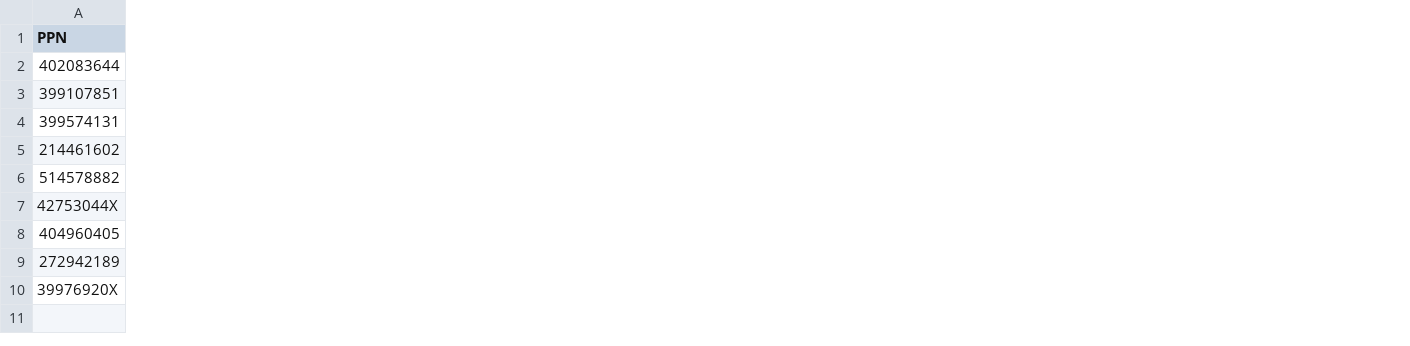
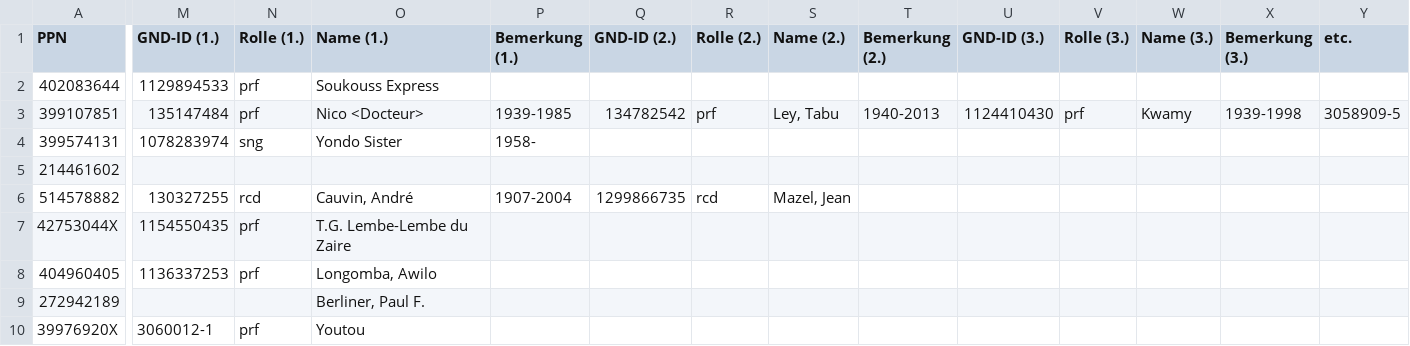
Before and after one commit to ubmainz/cbs2easydb, a CSV file: Examples/test-set-2024-02-05.csv, drawn as a sheet; only a part is shown, gaps mark what is left out; the diff covers the shown part only; the diff names each change by its address in the sheet, - before the commit and + after, or states it on an @@ line.

```diff
--- a/Examples/test-set-2024-02-05.csv
+++ b/Examples/test-set-2024-02-05.csv
+column M (GND-ID (1.)), rows 2-10: 1129894533 | 135147484 | 1078283974 |  | 130327255 | 1154550435 | 1136337253 |  | 3060012-1
+column N (Rolle (1.)), rows 2-10: prf | prf | sng |  | rcd | prf | prf |  | prf
+column O (Name (1.)), rows 2-10: Soukouss Express | Nico <Docteur> | Yondo Sister |  | Cauvin, André | T.G. Lembe-Lembe du Zaire | Longomba, Awilo | Berliner, Paul F. | Youtou
+column P (Bemerkung (1.)), rows 3-6: 1939-1985 | 1958- |  | 1907-2004
+column Q (GND-ID (2.)), rows 3-6: 134782542 |  |  | 1299866735
+column R (Rolle (2.)), rows 3-6: prf |  |  | rcd
+column S (Name (2.)), rows 3-6: Ley, Tabu |  |  | Mazel, Jean
+column T (Bemerkung (2.)), row 3: 1940-2013
+column U (GND-ID (3.)), row 3: 1124410430
+column V (Rolle (3.)), row 3: prf
+column W (Name (3.)), row 3: Kwamy
+column X (Bemerkung (3.)), row 3: 1939-1998
+column Y (etc.), row 3: 3058909-5
```
Also changed, not shown: 2 added columns elsewhere in this file, 1 other file.
